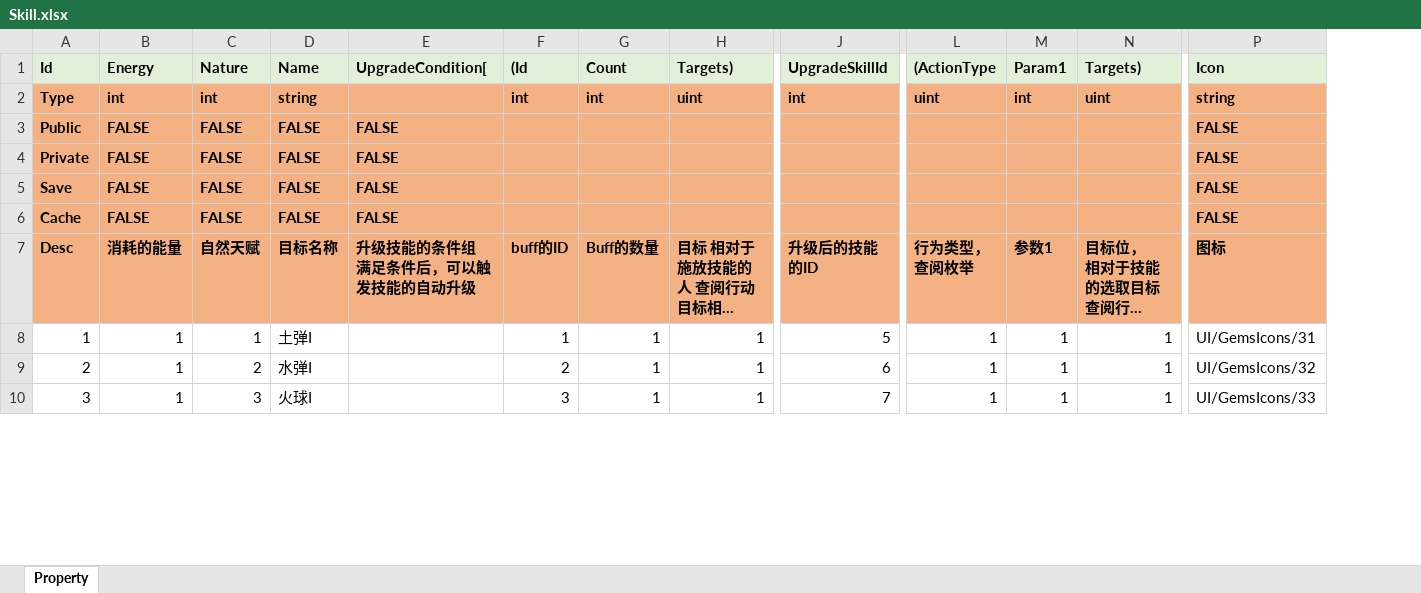
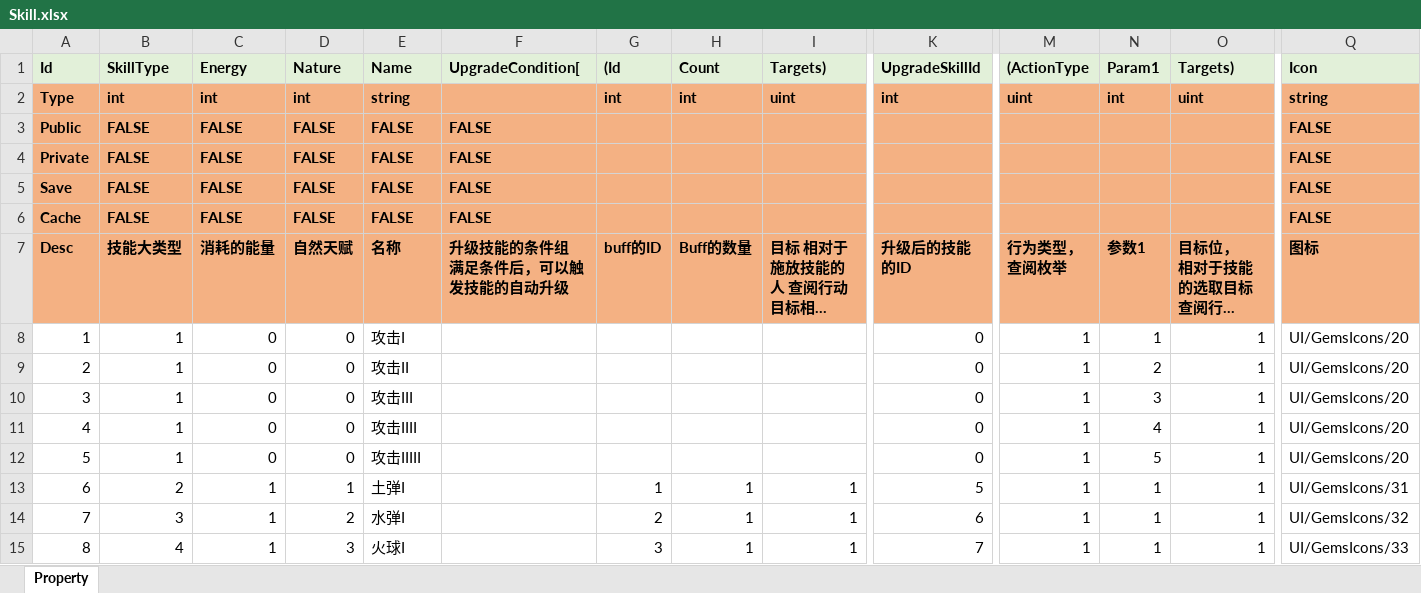
Before and after one commit to SunnyChin-KnowPlay/Tower, an Excel workbook: Tables/Skill.xlsx, sheet Property, drawn as a sheet; only a part is shown, gaps mark what is left out; long unchanged cells end in …; values as stored, in another font and other column widths than the file's, no borders; addresses are those after the commit; rows hold the shown columns only; the diff names each change by its address in the sheet, - before the commit and + after, or states it on an @@ line.

```diff
--- a/Tables/Skill.xlsx (sheet Property)
+++ b/Tables/Skill.xlsx (sheet Property)
+column B (SkillType), rows 2-7: int | FALSE | FALSE | FALSE | FALSE | 技能大类型; rows 13-15: 2 | 3 | 4
-E7 (Name): 目标名称
+E7 (Name): 名称
+row 8: 1 | 1 | 0 | 0 | 攻击I |  |  |  |  | 0 | 1 | 1 | 1 | UI/GemsIcons/20
+row 9: 2 | 1 | 0 | 0 | 攻击II |  |  |  |  | 0 | 1 | 2 | 1 | UI/GemsIcons/20
+row 10: 3 | 1 | 0 | 0 | 攻击III |  |  |  |  | 0 | 1 | 3 | 1 | UI/GemsIcons/20
+row 11: 4 | 1 | 0 | 0 | 攻击IIII |  |  |  |  | 0 | 1 | 4 | 1 | UI/GemsIcons/20
+row 12: 5 | 1 | 0 | 0 | 攻击IIIII |  |  |  |  | 0 | 1 | 5 | 1 | UI/GemsIcons/20
@@ column A (Id) renumbered from row 13 down @@
```
Also changed, not shown: Tables/Buff.xlsx, 10 other files.
